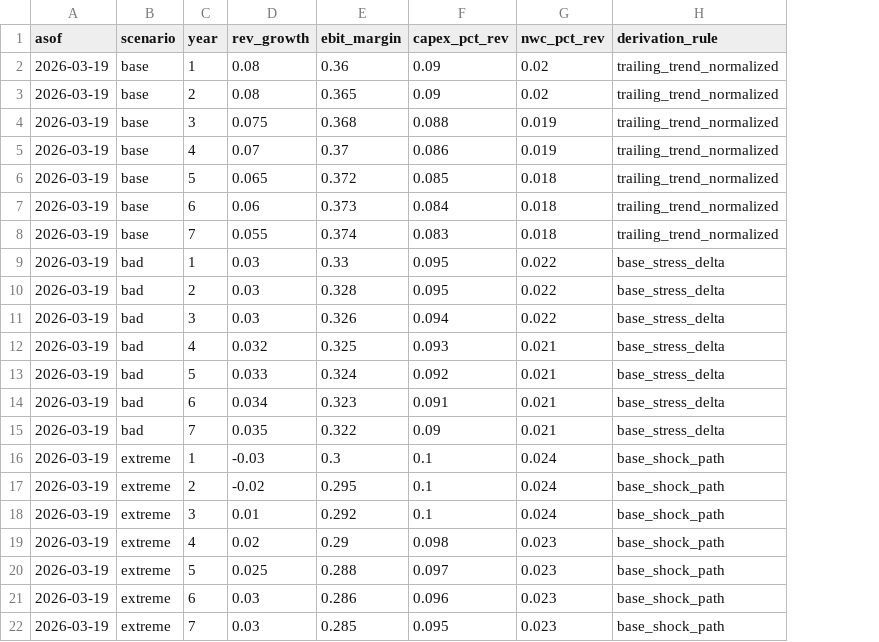
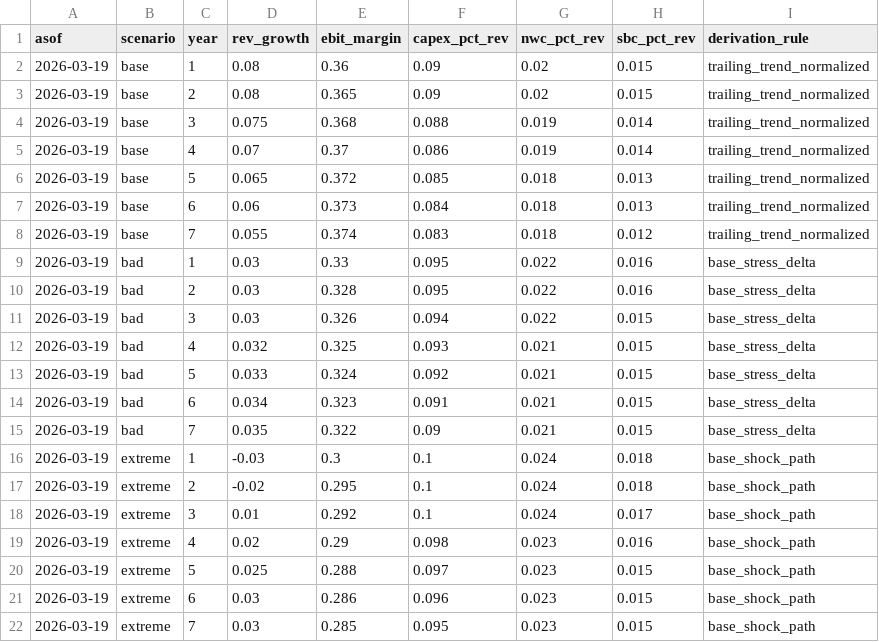
Before and after one commit to 4minutes-chung/tencent-valuation, a CSV file: data/model/scenario_assumptions_used.csv, drawn as a sheet; the diff names each change by its address in the sheet, - before the commit and + after, or states it on an @@ line.

```diff
--- a/data/model/scenario_assumptions_used.csv
+++ b/data/model/scenario_assumptions_used.csv
+column H (sbc_pct_rev), rows 2-22: 0.015 | 0.015 | 0.014 | 0.014 | 0.013 | 0.013 | 0.012 | 0.016 | 0.016 | 0.015 | 0.015 | 0.015 | 0.015 | 0.015 | 0.018 | 0.018 | 0.017 | 0.016 | 0.015 | 0.015 | 0.015
```
Also changed, not shown: data/model/backtest_point_results.csv, data/model/backtest_summary.csv, 49 other files.
